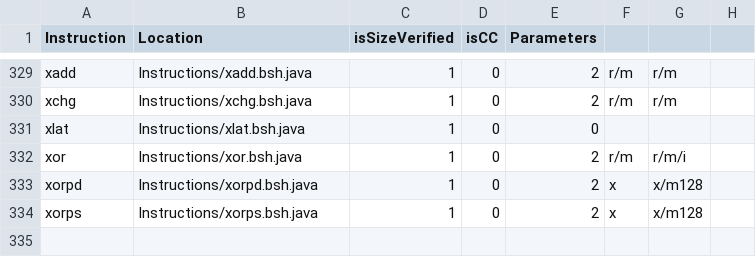
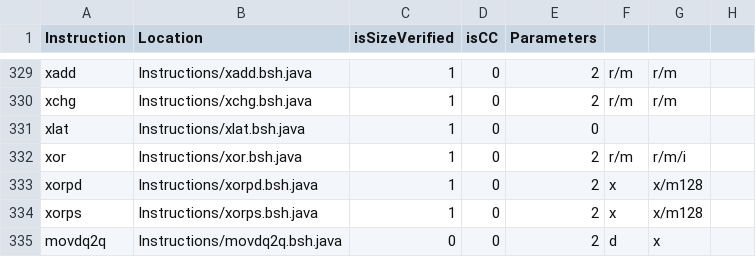
Before and after one commit to thejenigrace/thsst-calvis, a CSV file: Instructions/instruction_list.csv, drawn as a sheet; only a part is shown, gaps mark what is left out.

```diff
--- a/Instructions/instruction_list.csv
+++ b/Instructions/instruction_list.csv
@@ -334 +334,2 @@ xorpd,Instructions/xorpd.bsh.java,1,0,2,x,x/m128,
 xorps,Instructions/xorps.bsh.java,1,0,2,x,x/m128,
+movdq2q,Instructions/movdq2q.bsh.java,0,0,2,d,x,
```
Also changed, not shown: 1 other file.
